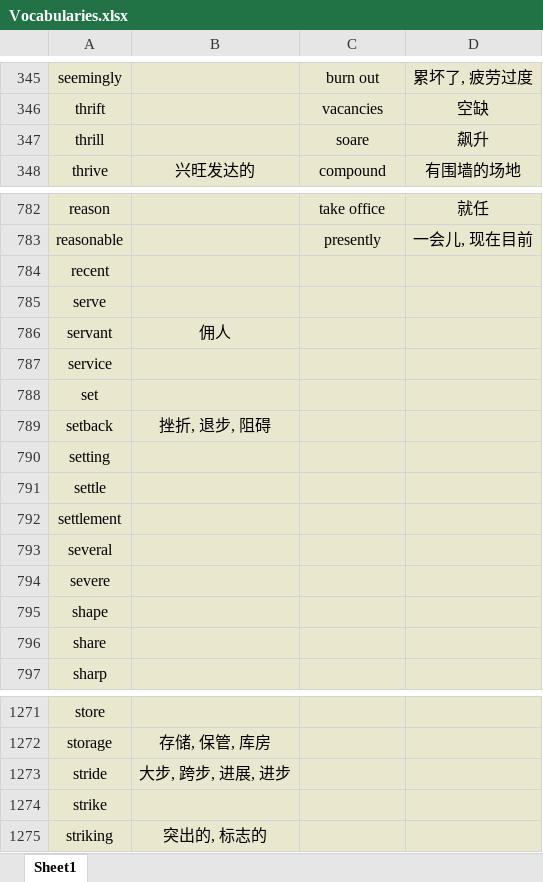
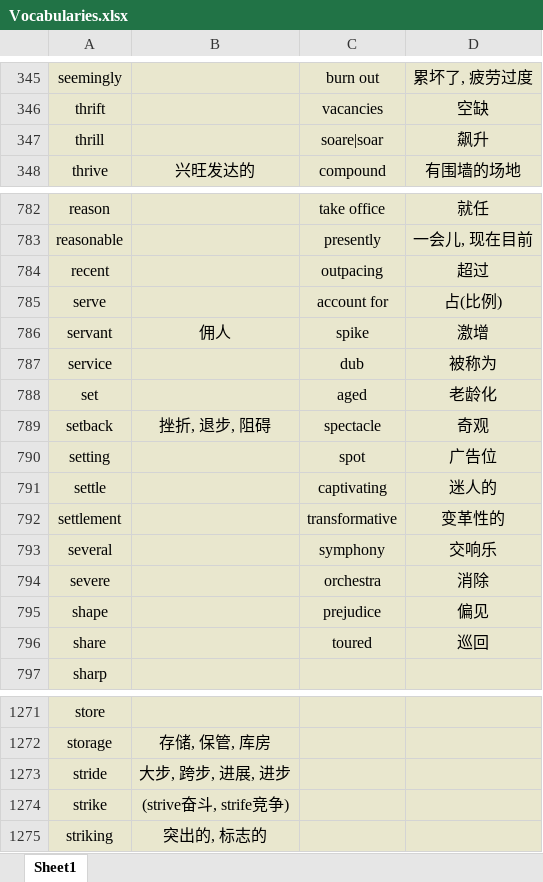
Before and after one commit to Favian096/LearningNotes, an Excel workbook: English/Vocabularies.xlsx, sheet Sheet1, drawn as a sheet; only a part is shown, gaps mark what is left out; values as stored, in another font and other column widths than the file's, no borders; the diff names each change by its address in the sheet, - before the commit and + after, or states it on an @@ line.

Commit message:
feat: daily vocabularies

```diff
--- a/English/Vocabularies.xlsx (sheet Sheet1)
+++ b/English/Vocabularies.xlsx (sheet Sheet1)
-C347: soare
+C347: soare|soar
-C784: (empty)
+C784: outpacing
-D784: (empty)
+D784: 超过
-C785: (empty)
+C785: account for
-D785: (empty)
+D785: 占(比例)
-C786: (empty)
+C786: spike
-D786: (empty)
+D786: 激增
-C787: (empty)
+C787: dub
-D787: (empty)
+D787: 被称为
-C788: (empty)
+C788: aged
-D788: (empty)
+D788: 老龄化
-C789: (empty)
+C789: spectacle
-D789: (empty)
+D789: 奇观
-C790: (empty)
+C790: spot
-D790: (empty)
+D790: 广告位
-C791: (empty)
+C791: captivating
-D791: (empty)
+D791: 迷人的
-C792: (empty)
+C792: transformative
-D792: (empty)
+D792: 变革性的
-C793: (empty)
+C793: symphony
-D793: (empty)
+D793: 交响乐
-C794: (empty)
+C794: orchestra
-D794: (empty)
+D794: 消除
-C795: (empty)
+C795: prejudice
-D795: (empty)
+D795: 偏见
-C796: (empty)
+C796: toured
-D796: (empty)
+D796: 巡回
-B1274: (empty)
+B1274: (strive奋斗, strife竞争)
```
